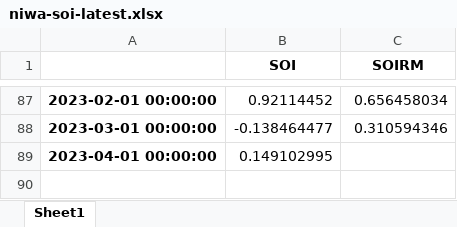
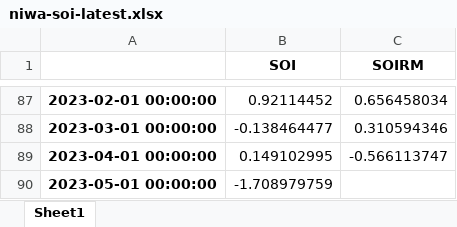
Before and after one commit to nram812/cpp, an Excel workbook: niwa_soi/data/niwa-soi-latest.xlsx, sheet Sheet1, drawn as a sheet; only a part is shown, gaps mark what is left out; values as stored, in another font and other column widths than the file's, no borders; the diff names each change by its address in the sheet, - before the commit and + after, or states it on an @@ line.

```diff
--- a/niwa_soi/data/niwa-soi-latest.xlsx (sheet Sheet1)
+++ b/niwa_soi/data/niwa-soi-latest.xlsx (sheet Sheet1)
-C89 (SOIRM): (empty)
+C89 (SOIRM): -0.566113747
+row 90: 2023-05-01 00:00:00 | -1.708979759
```
Also changed, not shown: CEI/data/new_CEI.xlsx, IOD/figures/Monthly_IOD.xlsx, 10 other files.
